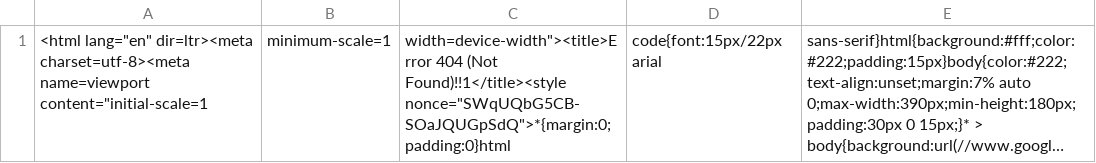
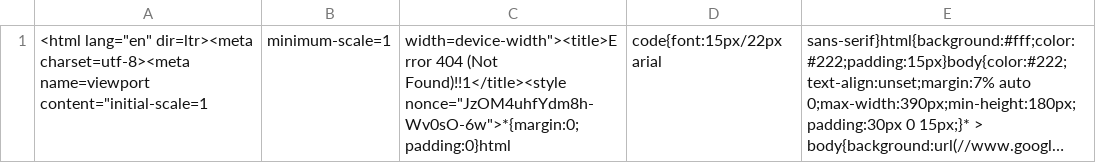
Before and after one commit to mingfonglpg-bit/-, a CSV file: data/beef.csv, drawn as a sheet; long unchanged cells end in …; the diff names each change by its address in the sheet, - before the commit and + after, or states it on an @@ line.

```diff
--- a/data/beef.csv
+++ b/data/beef.csv
-C1: …(Not Found)!!1</title><style nonce="SWqUQbG5CB-SOaJQUGpSdQ">*{margin:0;padding:0}html
+C1: …(Not Found)!!1</title><style nonce="JzOM4uhfYdm8h-Wv0sO-6w">*{margin:0;padding:0}html
```
Also changed, not shown: data/chilled.csv, data/frozen.csv.
